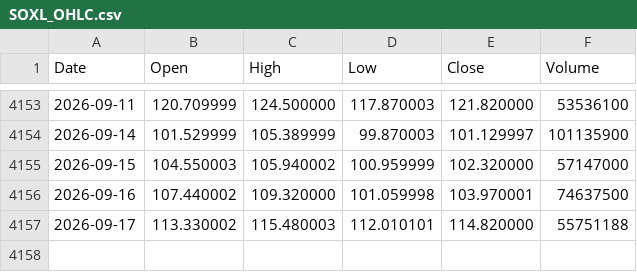
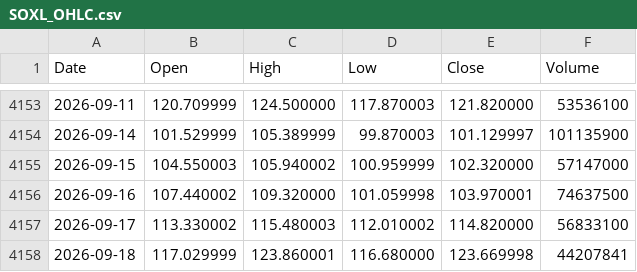
Before and after one commit to jabcho10/dailyorder, a CSV file: data/SOXL_OHLC.csv, drawn as a sheet; only a part is shown, gaps mark what is left out.

```diff
--- a/data/SOXL_OHLC.csv
+++ b/data/SOXL_OHLC.csv
@@ -4156,2 +4156,3 @@ Date,Open,High,Low,Close,Volume
 2026-09-16,107.440002,109.320000,101.059998,103.970001,74637500
-2026-09-17,113.330002,115.480003,112.010101,114.820000,55751188
+2026-09-17,113.330002,115.480003,112.010002,114.820000,56833100
+2026-09-18,117.029999,123.860001,116.680000,123.669998,44207841
```
Also changed, not shown: data/SOXS_OHLC.csv, data/qqq_regime.csv, 2 other files.
